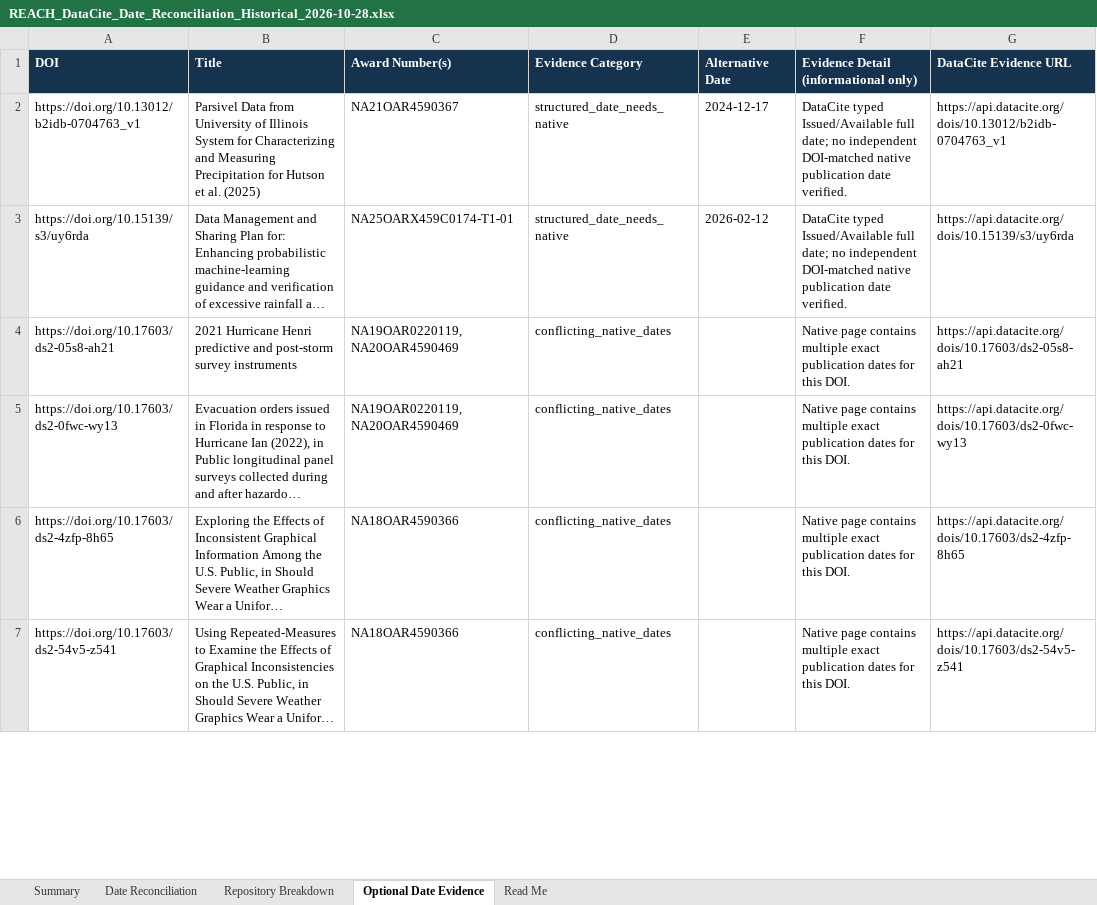
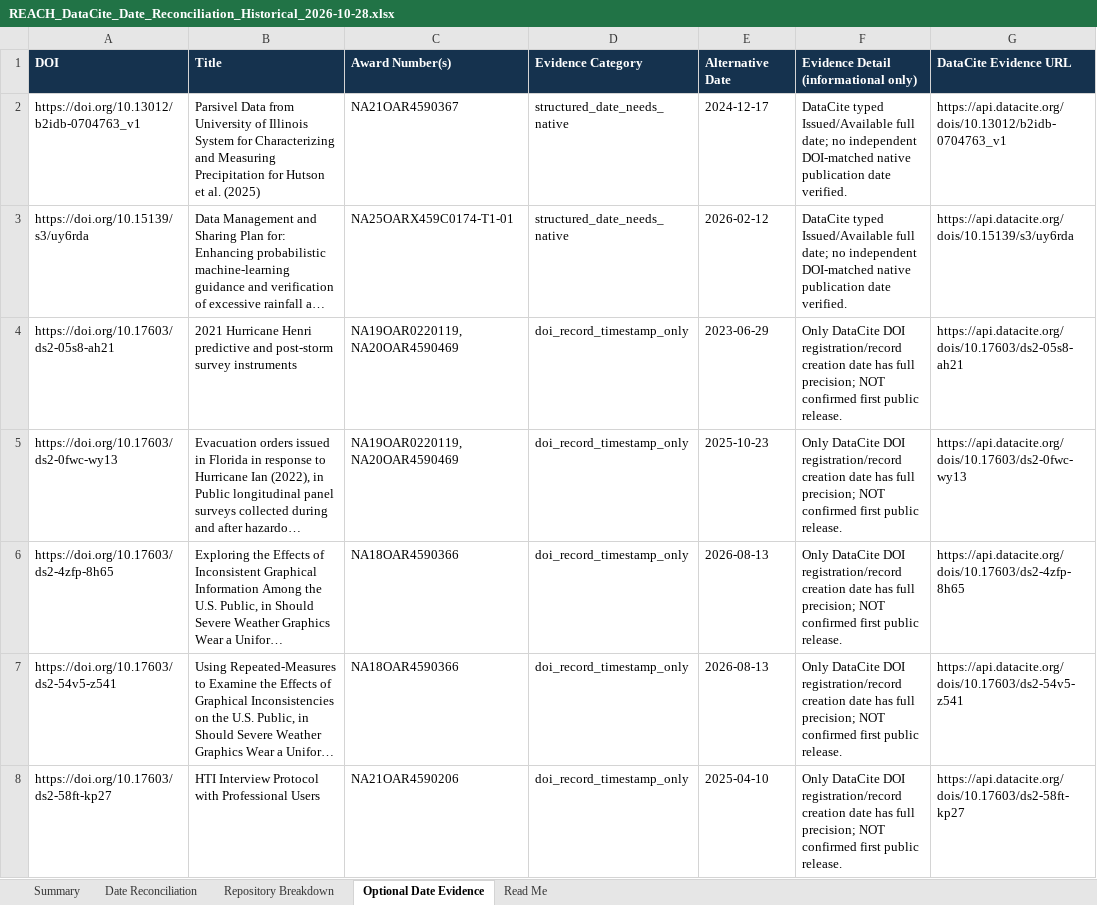
Before and after one commit to PART-WPO/reach-scout-discoveries, an Excel workbook: api-discoveries/reports/REACH_DataCite_Date_Reconciliation_Historical_2026-10-28.xlsx, sheet Optional Date Evidence, drawn as a sheet; only a part is shown; long unchanged cells end in …; values as stored, in another font and other column widths than the file's, no borders; the diff covers the shown part only; the diff names each change by its address in the sheet, - before the commit and + after, or states it on an @@ line.

```diff
--- a/api-discoveries/reports/REACH_DataCite_Date_Reconciliation_Historical_2026-10-28.xlsx (sheet Optional Date Evidence)
+++ b/api-discoveries/reports/REACH_DataCite_Date_Reconciliation_Historical_2026-10-28.xlsx (sheet Optional Date Evidence)
-D4:D7 (Evidence Category): conflicting_native_dates
+D4:D7 (Evidence Category): doi_record_timestamp_only
-E4 (Alternative Date): (empty)
+E4 (Alternative Date): 2023-06-29
-F4:F7: Native page contains multiple exact publication dates for this DOI.
+F4:F7: Only DataCite DOI registration/record creation date has full precision; NOT confirmed first public release.
-E5 (Alternative Date): (empty)
+E5 (Alternative Date): 2025-10-23
-E6:E7 (Alternative Date): (empty)
+E6:E7 (Alternative Date): 2026-08-13
+row 8: https://doi.org/10.17603/ds2-58ft-kp27 | HTI Interview Protocol with Professional Users | NA21OAR4590206 | doi_record_timestamp_only | 2025-04-10 | Only DataCite DOI registration/record creation date has full precision; NOT confirmed first public release. | https://api.datacite.org/dois/10.17603/ds2-58ft-kp27
```
Also changed, not shown: 4 added rows and 3 edited cells elsewhere in this sheet, sheet Date Reconciliation, sheet Summary, sheet Repository Breakdown, 3 other files.
